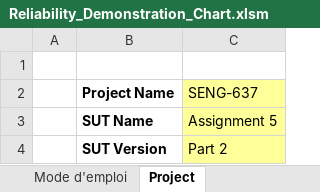
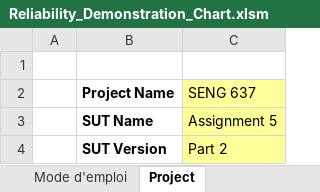
Before and after one commit to meng-ucalgary/seng-637-assignment-5, an Excel workbook: Reliability_Demonstration_Chart.xlsm, sheet Project, drawn as a sheet; values as stored, in another font and other column widths than the file's, no borders; the diff names each change by its address in the sheet, - before the commit and + after, or states it on an @@ line.

```diff
--- a/Reliability_Demonstration_Chart.xlsm (sheet Project)
+++ b/Reliability_Demonstration_Chart.xlsm (sheet Project)
-C2: SENG-637
+C2: SENG 637
```
Also changed, not shown: sheet Plot Data, sheet Failure Data, sheet R-Demo-Chart, formulas that keep their value, charts or pictures.
